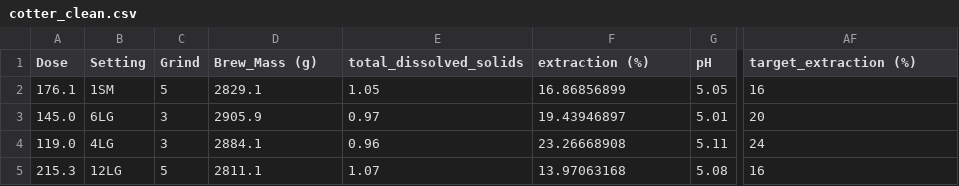
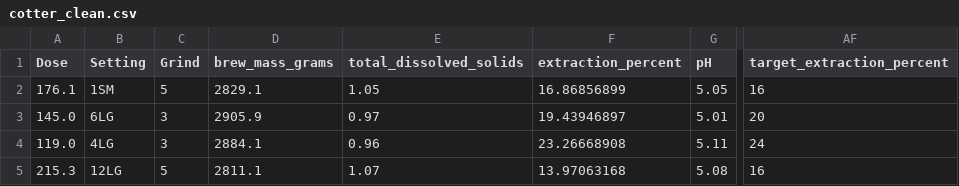
Before and after one commit to galeajua/coffee-brewer, a CSV file: data/cotter_clean.csv, drawn as a sheet; only a part is shown, gaps mark what is left out; the diff names each change by its address in the sheet, - before the commit and + after, or states it on an @@ line.

Commit message:
added updated cleaned csv-files

```diff
--- a/data/cotter_clean.csv
+++ b/data/cotter_clean.csv
-D1: Brew_Mass (g)
+D1: brew_mass_grams
-F1: extraction (%)
+F1: extraction_percent
-AF1: target_extraction (%)
+AF1: target_extraction_percent
```
Also changed, not shown: 1 other file.
